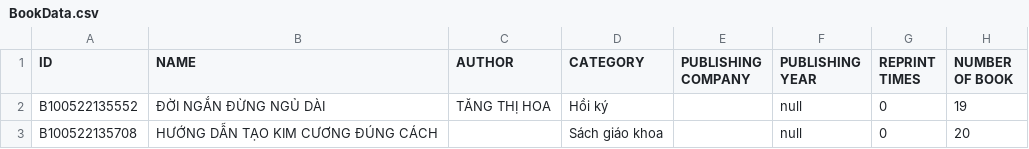
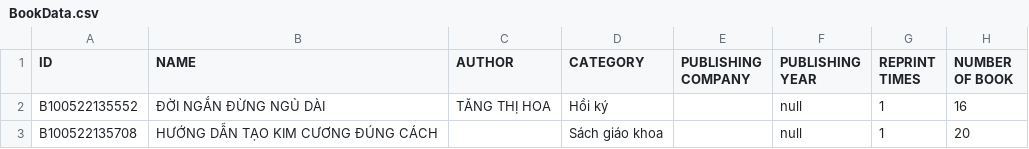
Before and after one commit to VietHoang319/LibraryManagement-JavaFX, a CSV file: src/main/java/com/example/librarymanagement/database/BookData.csv, drawn as a sheet.

```diff
--- a/src/main/java/com/example/librarymanagement/database/BookData.csv
+++ b/src/main/java/com/example/librarymanagement/database/BookData.csv
@@ -1,3 +1,3 @@
 ID, NAME, AUTHOR, CATEGORY, PUBLISHING COMPANY, PUBLISHING YEAR, REPRINT TIMES, NUMBER OF BOOK
-B100522135552,ĐỜI NGẮN ĐỪNG NGỦ DÀI,TĂNG THỊ HOA,Hồi ký,,null,0,19
-B100522135708,HƯỚNG DẪN TẠO KIM CƯƠNG ĐÚNG CÁCH,,Sách giáo khoa,,null,0,20
+B100522135552,ĐỜI NGẮN ĐỪNG NGỦ DÀI,TĂNG THỊ HOA,Hồi ký,,null,1,16
+B100522135708,HƯỚNG DẪN TẠO KIM CƯƠNG ĐÚNG CÁCH,,Sách giáo khoa,,null,1,20
```
Also changed, not shown: src/main/java/com/example/librarymanagement/database/CallCardData.csv, src/main/java/com/example/librarymanagement/database/CallCardInformationData.csv, 5 other files.
